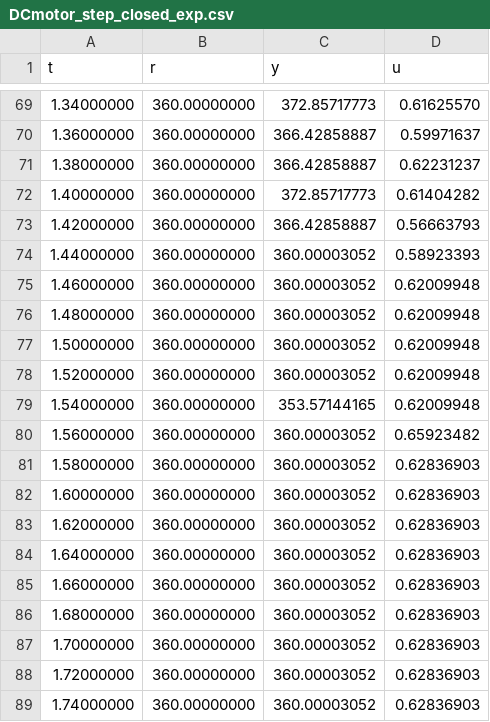
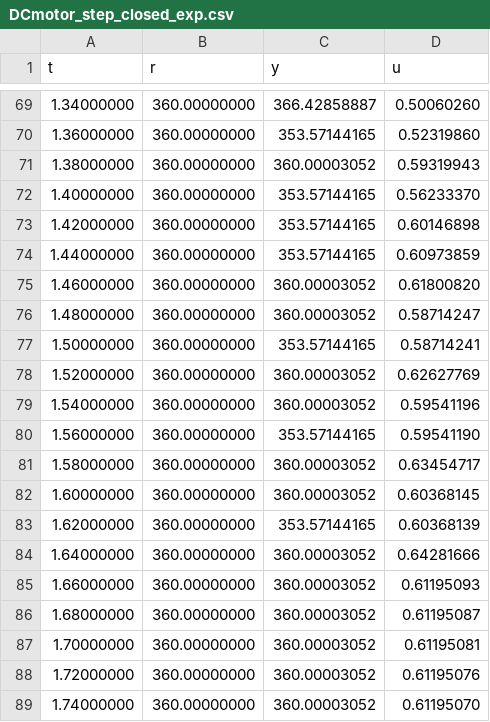
Before and after one commit to nebisman/UNDCMotor_julia, a CSV file: julia_code/UNDCMotor/datafiles/DCmotor_step_closed_exp.csv, drawn as a sheet; only a part is shown, gaps mark what is left out; the diff covers the shown part only.

```diff
--- a/julia_code/UNDCMotor/datafiles/DCmotor_step_closed_exp.csv
+++ b/julia_code/UNDCMotor/datafiles/DCmotor_step_closed_exp.csv
@@ -69,21 +69,21 @@ t,r,y,u
-1.34000000,360.00000000,372.85717773,0.61625570
-1.36000000,360.00000000,366.42858887,0.59971637
-1.38000000,360.00000000,366.42858887,0.62231237
-1.40000000,360.00000000,372.85717773,0.61404282
-1.42000000,360.00000000,366.42858887,0.56663793
-1.44000000,360.00000000,360.00003052,0.58923393
-1.46000000,360.00000000,360.00003052,0.62009948
-1.48000000,360.00000000,360.00003052,0.62009948
-1.50000000,360.00000000,360.00003052,0.62009948
-1.52000000,360.00000000,360.00003052,0.62009948
-1.54000000,360.00000000,353.57144165,0.62009948
-1.56000000,360.00000000,360.00003052,0.65923482
-1.58000000,360.00000000,360.00003052,0.62836903
-1.60000000,360.00000000,360.00003052,0.62836903
-1.62000000,360.00000000,360.00003052,0.62836903
-1.64000000,360.00000000,360.00003052,0.62836903
-1.66000000,360.00000000,360.00003052,0.62836903
-1.68000000,360.00000000,360.00003052,0.62836903
-1.70000000,360.00000000,360.00003052,0.62836903
-1.72000000,360.00000000,360.00003052,0.62836903
-1.74000000,360.00000000,360.00003052,0.62836903
+1.34000000,360.00000000,366.42858887,0.50060260
+1.36000000,360.00000000,353.57144165,0.52319860
+1.38000000,360.00000000,360.00003052,0.59319943
+1.40000000,360.00000000,353.57144165,0.56233370
+1.42000000,360.00000000,353.57144165,0.60146898
+1.44000000,360.00000000,353.57144165,0.60973859
+1.46000000,360.00000000,360.00003052,0.61800820
+1.48000000,360.00000000,360.00003052,0.58714247
+1.50000000,360.00000000,353.57144165,0.58714241
+1.52000000,360.00000000,360.00003052,0.62627769
+1.54000000,360.00000000,360.00003052,0.59541196
+1.56000000,360.00000000,353.57144165,0.59541190
+1.58000000,360.00000000,360.00003052,0.63454717
+1.60000000,360.00000000,360.00003052,0.60368145
+1.62000000,360.00000000,353.57144165,0.60368139
+1.64000000,360.00000000,360.00003052,0.64281666
+1.66000000,360.00000000,360.00003052,0.61195093
+1.68000000,360.00000000,360.00003052,0.61195087
+1.70000000,360.00000000,360.00003052,0.61195081
+1.72000000,360.00000000,360.00003052,0.61195076
+1.74000000,360.00000000,360.00003052,0.61195070
```
Also changed, not shown: 165 edited cells elsewhere in this file, julia_code/UNDCMotor/experiment_files/DCmotor_step_closed_exp.csv, 2 other files.
